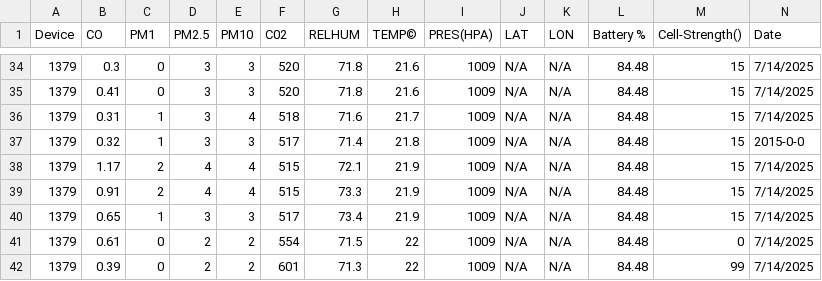
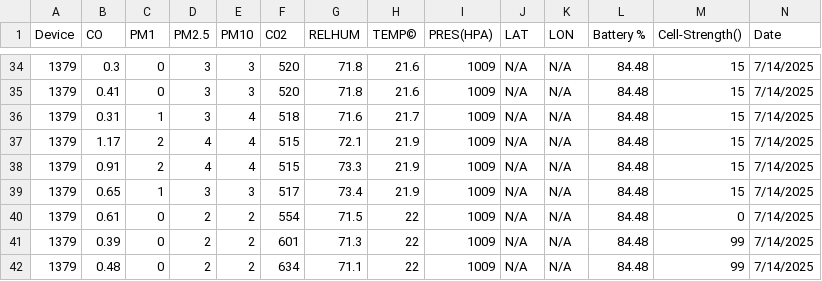
Before and after one commit to tierrabyte/HIRES-2025-NYC-Subway-Air-Quality-Project, a CSV file: data/1379_2025-7-14.csv, drawn as a sheet; only a part is shown, gaps mark what is left out; the shorter side is filled out with more unchanged rows; rows hold the shown columns only; the diff names each change by its address in the sheet, - before the commit and + after, or states it on an @@ line.

```diff
--- a/data/1379_2025-7-14.csv
+++ b/data/1379_2025-7-14.csv
-row 37: 1379 | 0.32 | 1 | 3 | 3 | 517 | 71.4 | 21.8 | 1009 | N/A | N/A | 84.48 | 15 | 2015-0-0
```
Also changed, not shown: data/1379_2025-7-16.csv, 32 other files.
